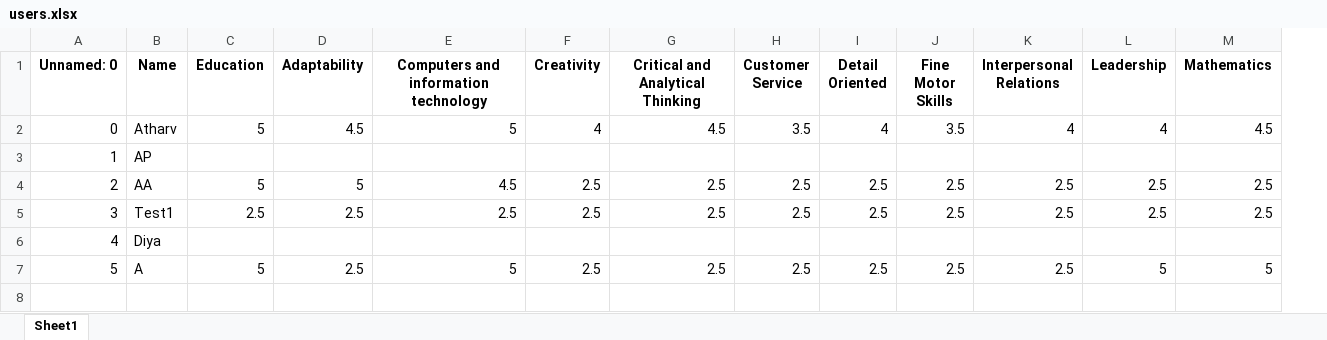
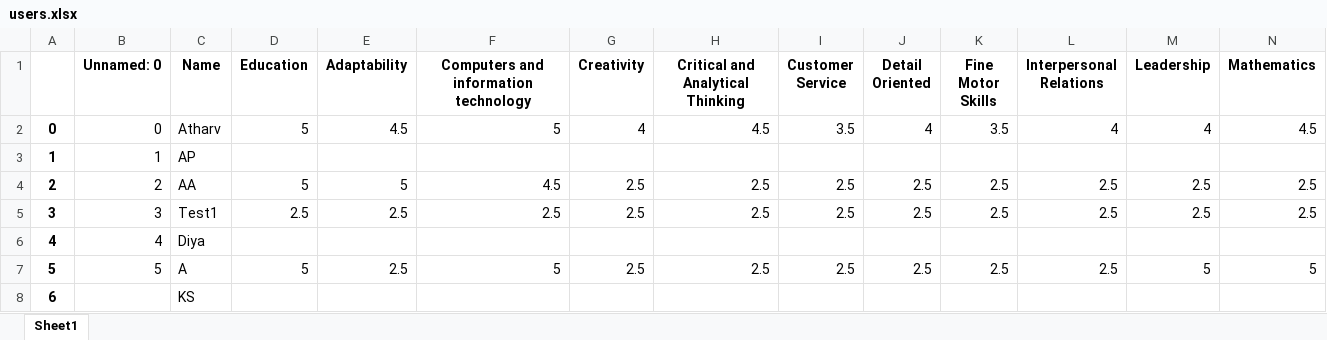
Before and after one commit to HenryRifle/LinkedOut-AI-Job-Board, an Excel workbook: interface/project_data/generated_data/users.xlsx, sheet Sheet1, drawn as a sheet; only a part is shown; values as stored, in another font and other column widths than the file's, no borders; rows hold the shown columns only; the diff names each change by its address in the sheet, - before the commit and + after, or states it on an @@ line.

```diff
--- a/interface/project_data/generated_data/users.xlsx (sheet Sheet1)
+++ b/interface/project_data/generated_data/users.xlsx (sheet Sheet1)
+column A, rows 2-7: 0 | 1 | 2 | 3 | 4 | 5
+row 8: 6 |  | KS
```
Also changed, not shown: 2 other files.
